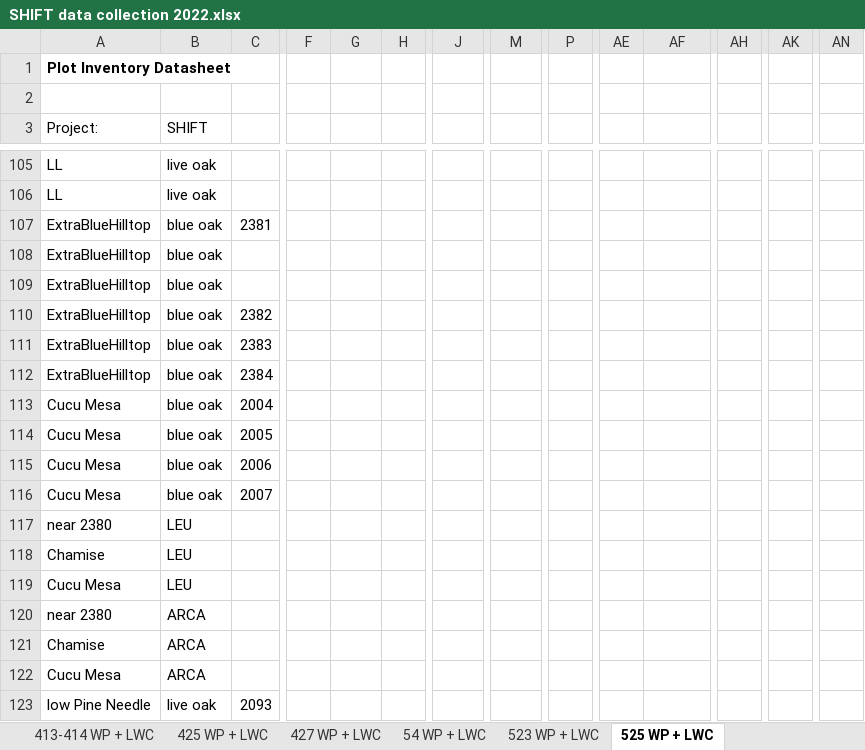
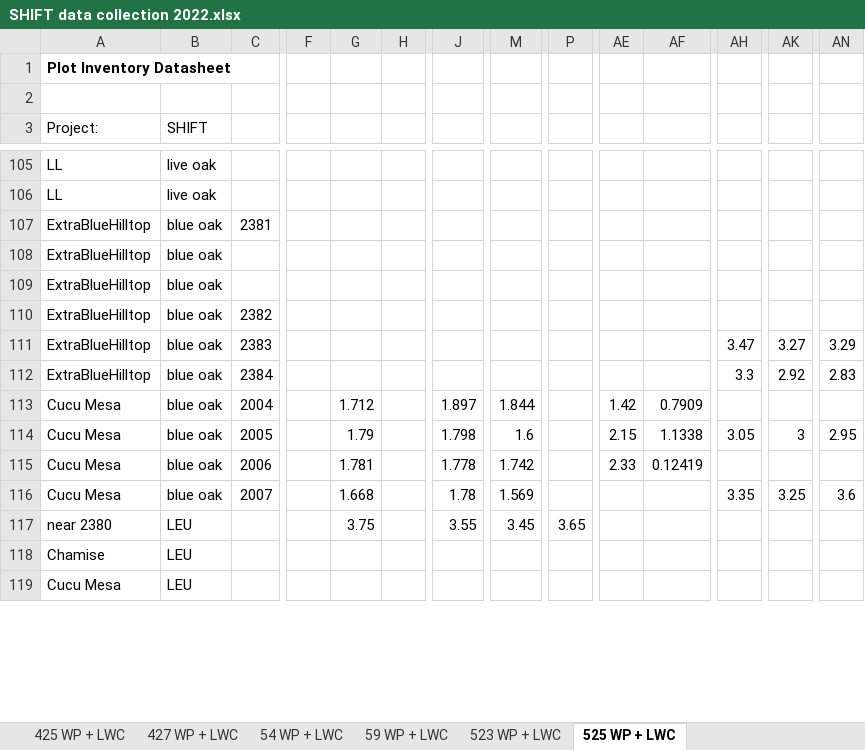
Before and after one commit to leanderegg/SHIFT, an Excel workbook: Data_05302022/WP_WC/SHIFT data collection 2022.xlsx, sheet 525 WP + LWC, drawn as a sheet; only a part is shown, gaps mark what is left out; values as stored, in another font and other column widths than the file's, no borders; charts and pictures not drawn; removed rows and columns are numbered as before the commit, all else as after; rows hold the shown columns only; the diff covers the shown part only; the diff names each change by its address in the sheet, - before the commit and + after, or states it on an @@ line.

```diff
--- a/Data_05302022/WP_WC/SHIFT data collection 2022.xlsx (sheet 525 WP + LWC)
+++ b/Data_05302022/WP_WC/SHIFT data collection 2022.xlsx (sheet 525 WP + LWC)
+sheet tab: 59 WP + LWC
-AH111: (empty)
+AH111: 3.47
-AK111: (empty)
+AK111: 3.27
-AN111: (empty)
+AN111: 3.29
-AH112: (empty)
+AH112: 3.3
-AK112: (empty)
+AK112: 2.92
-AN112: (empty)
+AN112: 2.83
-G113: (empty)
+G113: 1.712
-J113: (empty)
+J113: 1.897
-M113: (empty)
+M113: 1.844
-AE113: (empty)
+AE113: 1.42
-AF113: (empty)
+AF113: 0.7909
-row 114: Cucu Mesa | blue oak | 2005
+row 114: Cucu Mesa | blue oak | 2005 |  | 1.79 |  | 1.798 | 1.6 |  | 2.15 | 1.1338 | 3.05 | 3 | 2.95
-G115: (empty)
+G115: 1.781
-J115: (empty)
+J115: 1.778
-M115: (empty)
+M115: 1.742
-AE115: (empty)
+AE115: 2.33
-AF115: (empty)
+AF115: 0.12419
-G116: (empty)
+G116: 1.668
-J116: (empty)
+J116: 1.78
-M116: (empty)
+M116: 1.569
-AH116: (empty)
+AH116: 3.35
-AK116: (empty)
+AK116: 3.25
-AN116: (empty)
+AN116: 3.6
-G117: (empty)
+G117: 3.75
-J117: (empty)
+J117: 3.55
-M117: (empty)
+M117: 3.45
-P117: (empty)
+P117: 3.65
-row 120: near 2380 | ARCA
-row 121: Chamise | ARCA
-row 122: Cucu Mesa | ARCA
-row 123: low Pine Needle | live oak | 2093
```
Also changed, not shown: 15 added rows, 11 removed rows and 93 edited cells elsewhere in this sheet, sheet RWC DATA, sheet LFM DATA, sheet AlAs DATA, sheet 427 WP + LWC, sheet Ks DATA, sheet 425 WP + LWC, 1 more sheet, formulas that keep their value, charts or pictures, 6 other files.
